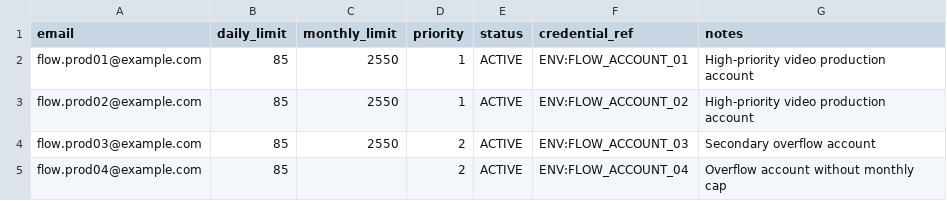
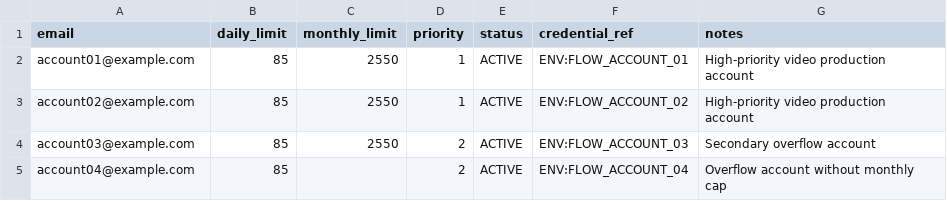
Before and after one commit to igorjribeiro/flow-credit-rotator, a CSV file: templates/accounts_template.csv, drawn as a sheet.

```diff
--- a/templates/accounts_template.csv
+++ b/templates/accounts_template.csv
@@ -1,5 +1,5 @@
 email,daily_limit,monthly_limit,priority,status,credential_ref,notes
-flow.prod01@example.com,85,2550,1,ACTIVE,ENV:FLOW_ACCOUNT_01,High-priority video production account
-flow.prod02@example.com,85,2550,1,ACTIVE,ENV:FLOW_ACCOUNT_02,High-priority video production account
-flow.prod03@example.com,85,2550,2,ACTIVE,ENV:FLOW_ACCOUNT_03,Secondary overflow account
-flow.prod04@example.com,85,,2,ACTIVE,ENV:FLOW_ACCOUNT_04,Overflow account without monthly cap
+account01@example.com,85,2550,1,ACTIVE,ENV:FLOW_ACCOUNT_01,High-priority video production account
+account02@example.com,85,2550,1,ACTIVE,ENV:FLOW_ACCOUNT_02,High-priority video production account
+account03@example.com,85,2550,2,ACTIVE,ENV:FLOW_ACCOUNT_03,Secondary overflow account
+account04@example.com,85,,2,ACTIVE,ENV:FLOW_ACCOUNT_04,Overflow account without monthly cap
```
Also changed, not shown: 22 other files.
